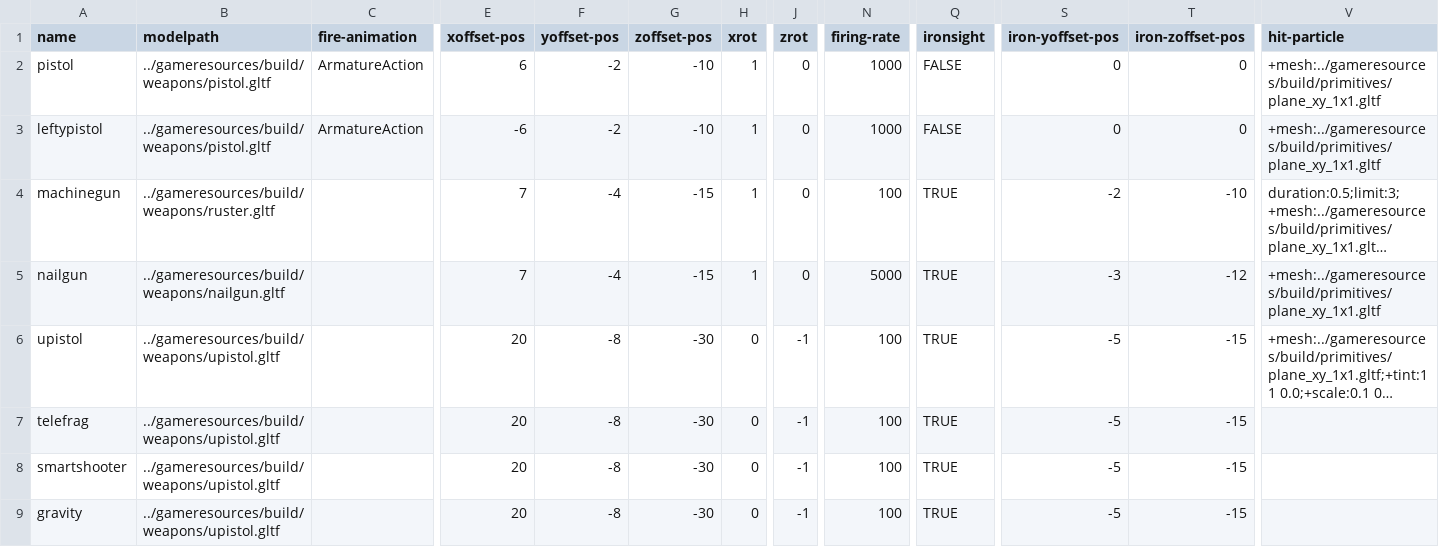
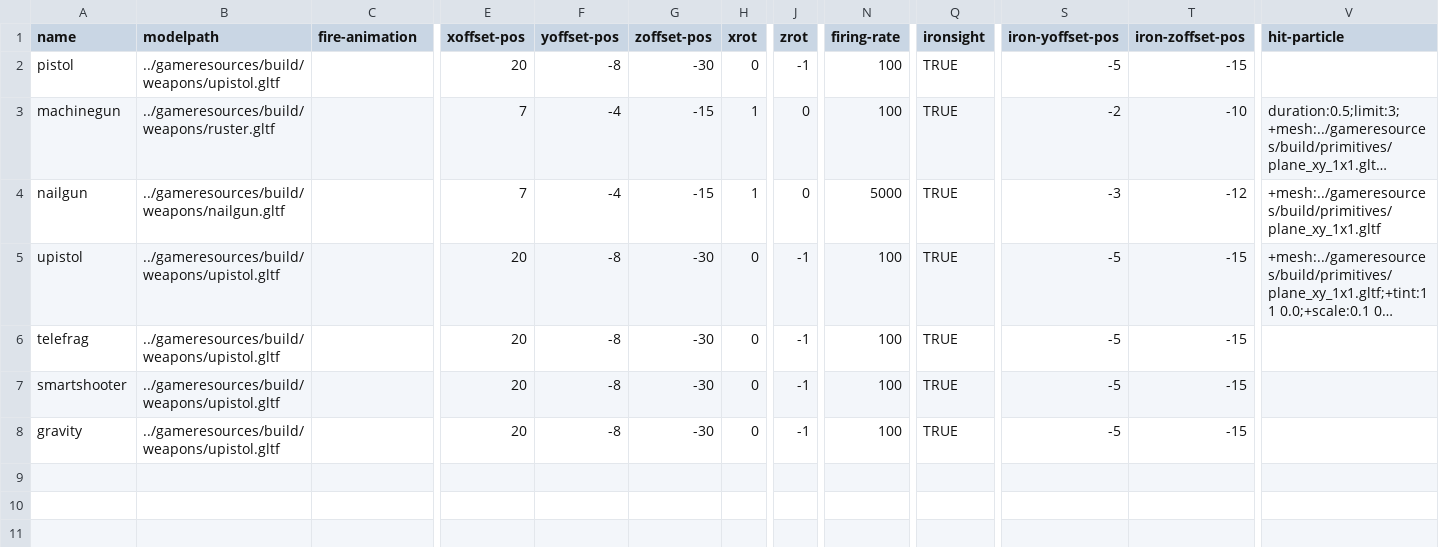
Before and after one commit to BradfordMedeiros/afterworld, a CSV file: data/guns.csv, drawn as a sheet; only a part is shown, gaps mark what is left out; long unchanged cells end in …; rows hold the shown columns only; the diff covers the shown part only; the diff names each change by its address in the sheet, - before the commit and + after, or states it on an @@ line.

```diff
--- a/data/guns.csv
+++ b/data/guns.csv
-B2 (modelpath): ../gameresources/build/weapons/pistol.gltf
+B2 (modelpath): ../gameresources/build/weapons/upistol.gltf
-C2 (fire-animation): ArmatureAction
+C2 (fire-animation): (empty)
-E2 (xoffset-pos): 6
+E2 (xoffset-pos): 20
-F2 (yoffset-pos): -2
+F2 (yoffset-pos): -8
-G2 (zoffset-pos): -10
+G2 (zoffset-pos): -30
-H2 (xrot): 1
+H2 (xrot): 0
-J2 (zrot): 0
+J2 (zrot): -1
-N2 (firing-rate): 1000
+N2 (firing-rate): 100
-Q2 (ironsight): FALSE
+Q2 (ironsight): TRUE
-S2 (iron-yoffset-pos): 0
+S2 (iron-yoffset-pos): -5
-T2 (iron-zoffset-pos): 0
+T2 (iron-zoffset-pos): -15
-V2 (hit-particle): +mesh:../gameresources/build/primitives/plane_xy_1x1.gltf
+V2 (hit-particle): (empty)
-row 3: leftypistol | ../gameresources/build/weapons/pistol.gltf | ArmatureAction | -6 | -2 | -10 | 1 | 0 | 1000 | FALSE | 0 | 0 | +mesh:../gameresources/build/primitives/plane_xy_1x1.gltf
```
Also changed, not shown: 5 edited cells elsewhere in this file, 3 other files.
